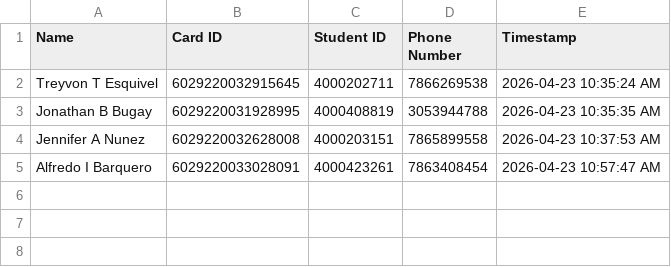
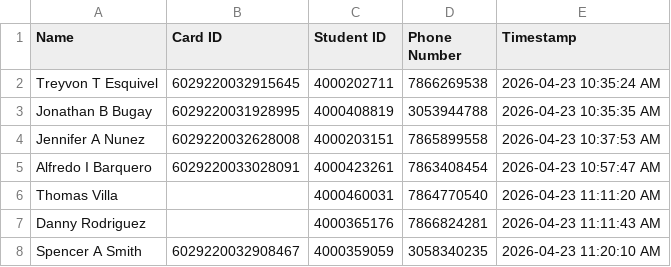
Before and after one commit to G33k-star/smart-id-verification-system, a CSV file: data/checkins/checkin_2026-04-23.csv, drawn as a sheet; the diff names each change by its address in the sheet, - before the commit and + after, or states it on an @@ line.

Commit message:
Backup data 2026-04-23 16:00:02 UTC

```diff
--- a/data/checkins/checkin_2026-04-23.csv
+++ b/data/checkins/checkin_2026-04-23.csv
+row 6: Thomas Villa |  | 4000460031 | 7864770540 | 2026-04-23 11:11:20 AM
+row 7: Danny Rodriguez |  | 4000365176 | 7866824281 | 2026-04-23 11:11:43 AM
+row 8: Spencer A Smith | 6029220032908467 | 4000359059 | 3058340235 | 2026-04-23 11:20:10 AM
```
Also changed, not shown: data/students/database.csv, 5 other files.
